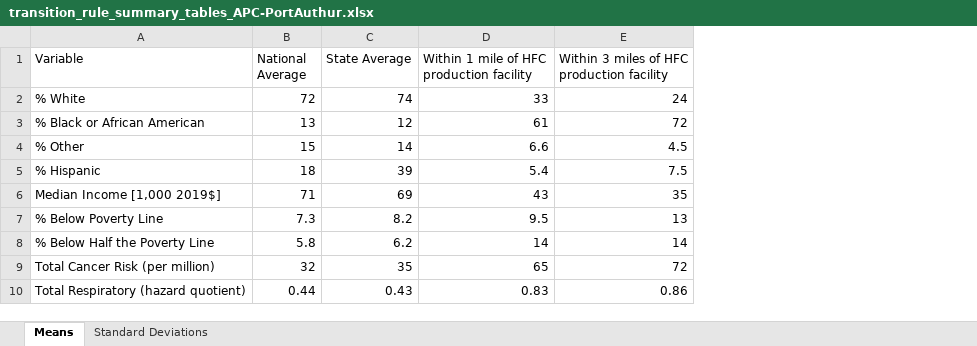
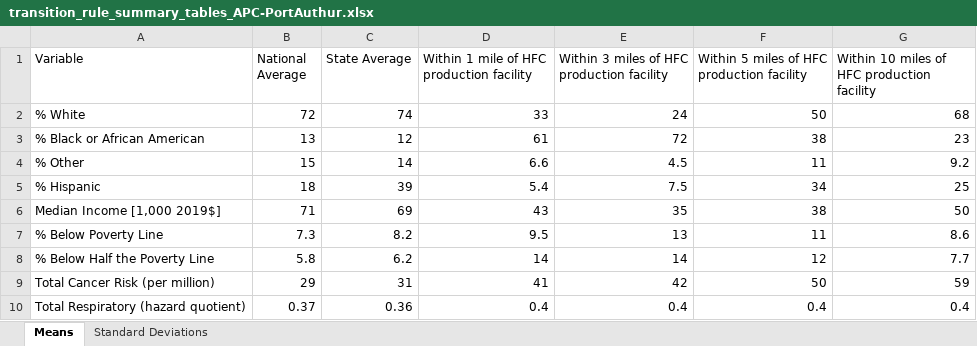
Before and after one commit to jaredcreason/F_Gas_Rules, an Excel workbook: output/Transitions Rule/summary_tables/transition_rule_summary_tables_APC-PortAuthur.xlsx, sheet Means, drawn as a sheet; values as stored, in another font and other column widths than the file's, no borders; the diff names each change by its address in the sheet, - before the commit and + after, or states it on an @@ line.

```diff
--- a/output/Transitions Rule/summary_tables/transition_rule_summary_tables_APC-PortAuthur.xlsx (sheet Means)
+++ b/output/Transitions Rule/summary_tables/transition_rule_summary_tables_APC-PortAuthur.xlsx (sheet Means)
+column F, rows 1-10: Within 5 miles of HFC production facility | 50 | 38 | 11 | 34 | 38 | 11 | 12 | 50 | 0.4
+column G, rows 1-10: Within 10 miles of HFC production facility | 68 | 23 | 9.2 | 25 | 50 | 8.6 | 7.7 | 59 | 0.4
-B9 (National Average): 32
+B9 (National Average): 29
-C9 (State Average): 35
+C9 (State Average): 31
-D9: 65
+D9: 41
-E9: 72
+E9: 42
-B10 (National Average): 0.44
+B10 (National Average): 0.37
-C10 (State Average): 0.43
+C10 (State Average): 0.36
-D10: 0.83
+D10: 0.4
-E10: 0.86
+E10: 0.4
```
Also changed, not shown: sheet Standard Deviations, output/Transitions Rule/facility_data/transition_rule_facility_demographics_1mi.xlsx, output/Transitions Rule/facility_data/transition_rule_facility_demographics_3mi.xlsx, 18 other files.
